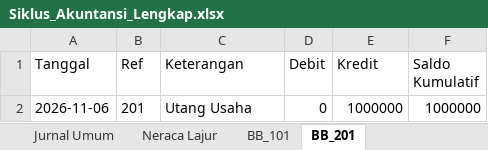
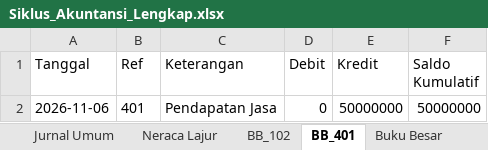
Before and after one commit to MuafiyaYusriyyah/Ambarawa-Avocado, an Excel workbook: Siklus_Akuntansi_Lengkap.xlsx, sheet BB_401, drawn as a sheet; values as stored, in another font and other column widths than the file's, no borders; the diff names each change by its address in the sheet, - before the commit and + after, or states it on an @@ line.

```diff
--- a/Siklus_Akuntansi_Lengkap.xlsx (sheet BB_401)
+++ b/Siklus_Akuntansi_Lengkap.xlsx (sheet BB_401)
-sheet tab: BB_101
+sheet tab: BB_102
-sheet tab: BB_201
+sheet tab: BB_401
+sheet tab: Buku Besar
-B2 (Ref): 201
+B2 (Ref): 401
-C2 (Keterangan): Utang Usaha
+C2 (Keterangan): Pendapatan Jasa
-E2 (Kredit): 1000000
+E2 (Kredit): 50000000
-F2 (Saldo Kumulatif): 1000000
+F2 (Saldo Kumulatif): 50000000
```
Also changed, not shown: sheet Neraca Lajur, sheet Jurnal Umum, sheet BB_102, 6 other files.
